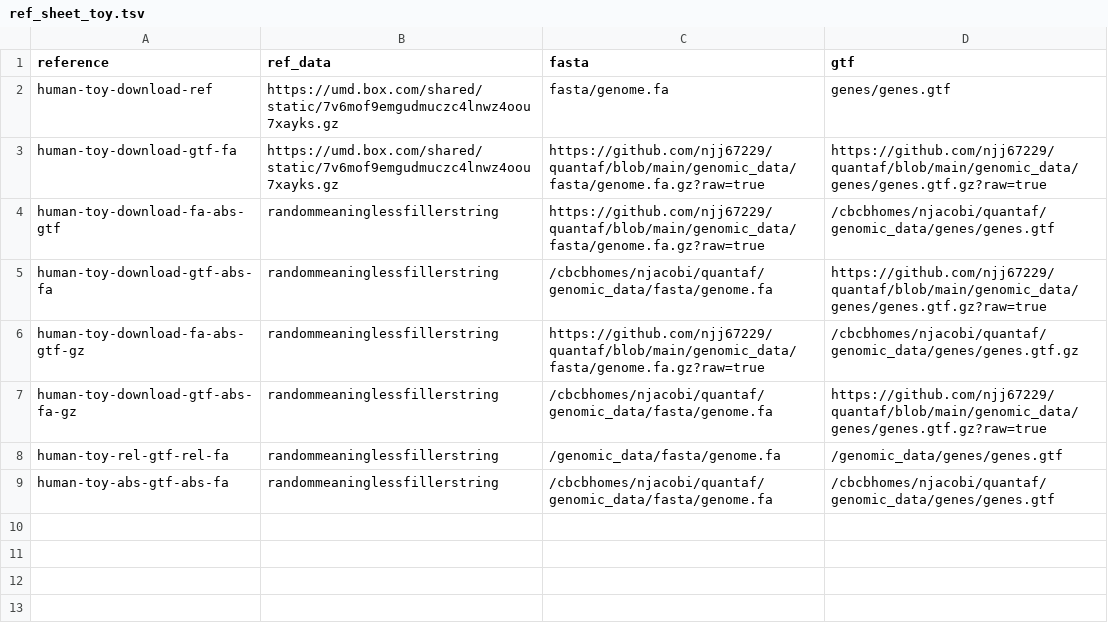
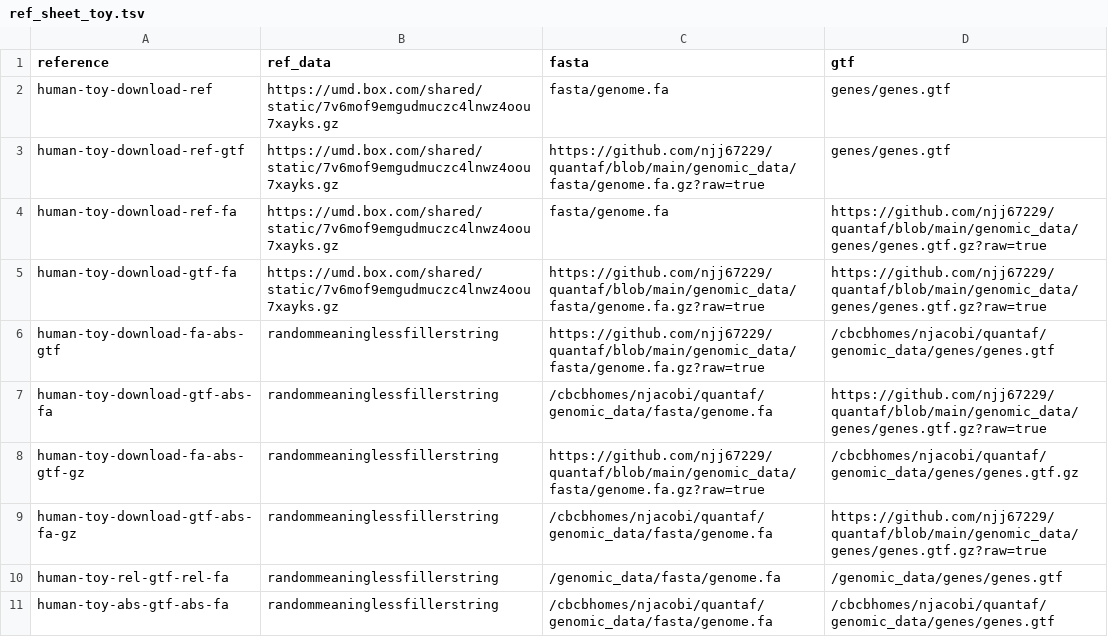
Before and after one commit to COMBINE-lab/quantaf, a TSV file: input_files/ref_sheet_toy.tsv, drawn as a sheet.

```diff
--- a/input_files/ref_sheet_toy.tsv
+++ b/input_files/ref_sheet_toy.tsv
@@ -2,2 +2,4 @@ reference	ref_data	fasta	gtf
 human-toy-download-ref	https://umd.box.com/shared/static/7v6mof9emgudmuczc4lnwz4oou7xayks.gz	fasta/genome.fa	genes/genes.gtf
+human-toy-download-ref-gtf	https://umd.box.com/shared/static/7v6mof9emgudmuczc4lnwz4oou7xayks.gz	https://github.com/njj67229/quantaf/blob/main/genomic_data/fasta/genome.fa.gz?raw=true	genes/genes.gtf
+human-toy-download-ref-fa	https://umd.box.com/shared/static/7v6mof9emgudmuczc4lnwz4oou7xayks.gz	fasta/genome.fa	https://github.com/njj67229/quantaf/blob/main/genomic_data/genes/genes.gtf.gz?raw=true
 human-toy-download-gtf-fa	https://umd.box.com/shared/static/7v6mof9emgudmuczc4lnwz4oou7xayks.gz	https://github.com/njj67229/quantaf/blob/main/genomic_data/fasta/genome.fa.gz?raw=true	https://github.com/njj67229/quantaf/blob/main/genomic_data/genes/genes.gtf.gz?raw=true
```
Also changed, not shown: input_files/sample_sheet_toy.tsv, 1 other file.
